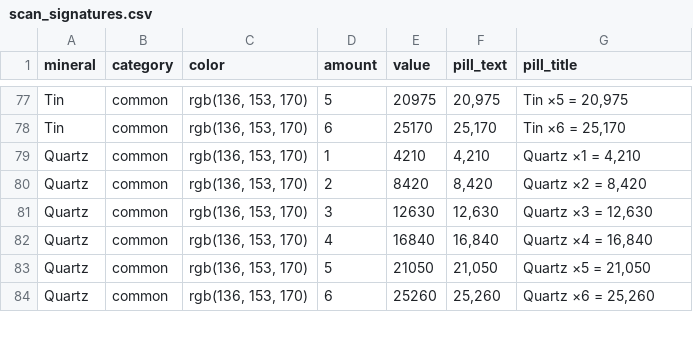
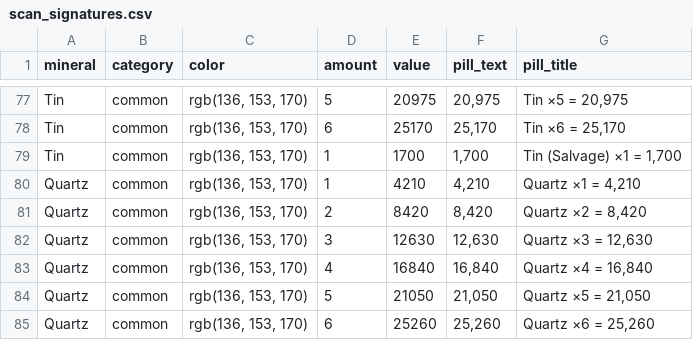
Before and after one commit to FrozenButton/Scanning-Tool, a CSV file: csv/scansig/scan_signatures.csv, drawn as a sheet; only a part is shown, gaps mark what is left out; the diff names each change by its address in the sheet, - before the commit and + after, or states it on an @@ line.

Commit message:
feat: Add salvage entry for Tin in scan_signatures.csv

```diff
--- a/csv/scansig/scan_signatures.csv
+++ b/csv/scansig/scan_signatures.csv
+row 79: Tin | common | rgb(136, 153, 170) | 1 | 1700 | 1,700 | Tin (Salvage) ×1 = 1,700
```
